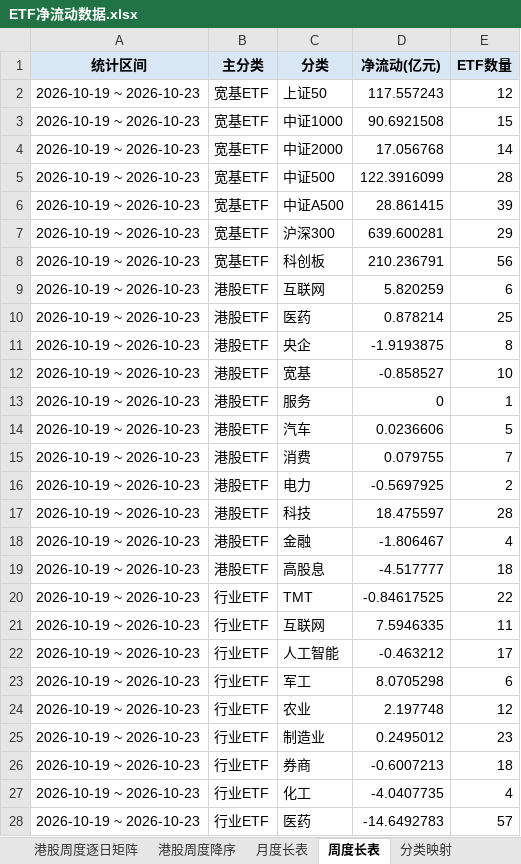
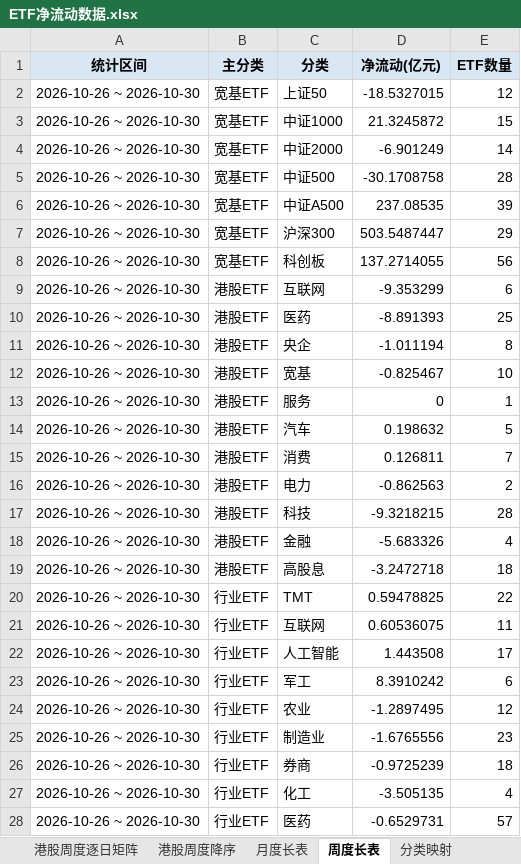
Before and after one commit to atlas-asia/etf-flow-dashboard, an Excel workbook: ETF净流动数据.xlsx, sheet 周度长表, drawn as a sheet; only a part is shown; values as stored, in another font and other column widths than the file's, no borders; the diff covers the shown part only; the diff names each change by its address in the sheet, - before the commit and + after, or states it on an @@ line.

```diff
--- a/ETF净流动数据.xlsx (sheet 周度长表)
+++ b/ETF净流动数据.xlsx (sheet 周度长表)
-A2:A28 (统计区间): 2026-10-19 ~ 2026-10-23
+A2:A28 (统计区间): 2026-10-26 ~ 2026-10-30
-D2 (净流动(亿元)): 117.557243
+D2 (净流动(亿元)): -18.5327015
-D3 (净流动(亿元)): 90.6921508
+D3 (净流动(亿元)): 21.3245872
-D4 (净流动(亿元)): 17.056768
+D4 (净流动(亿元)): -6.901249
-D5 (净流动(亿元)): 122.3916099
+D5 (净流动(亿元)): -30.1708758
-D6 (净流动(亿元)): 28.861415
+D6 (净流动(亿元)): 237.08535
-D7 (净流动(亿元)): 639.600281
+D7 (净流动(亿元)): 503.5487447
-D8 (净流动(亿元)): 210.236791
+D8 (净流动(亿元)): 137.2714055
-D9 (净流动(亿元)): 5.820259
+D9 (净流动(亿元)): -9.353299
-D10 (净流动(亿元)): 0.878214
+D10 (净流动(亿元)): -8.891393
-D11 (净流动(亿元)): -1.9193875
+D11 (净流动(亿元)): -1.011194
-D12 (净流动(亿元)): -0.858527
+D12 (净流动(亿元)): -0.825467
-D14 (净流动(亿元)): 0.0236606
+D14 (净流动(亿元)): 0.198632
-D15 (净流动(亿元)): 0.079755
+D15 (净流动(亿元)): 0.126811
-D16 (净流动(亿元)): -0.5697925
+D16 (净流动(亿元)): -0.862563
-D17 (净流动(亿元)): 18.475597
+D17 (净流动(亿元)): -9.3218215
-D18 (净流动(亿元)): -1.806467
+D18 (净流动(亿元)): -5.683326
-D19 (净流动(亿元)): -4.517777
+D19 (净流动(亿元)): -3.2472718
-D20 (净流动(亿元)): -0.84617525
+D20 (净流动(亿元)): 0.59478825
-D21 (净流动(亿元)): 7.5946335
+D21 (净流动(亿元)): 0.60536075
-D22 (净流动(亿元)): -0.463212
+D22 (净流动(亿元)): 1.443508
-D23 (净流动(亿元)): 8.0705298
+D23 (净流动(亿元)): 8.3910242
-D24 (净流动(亿元)): 2.197748
+D24 (净流动(亿元)): -1.2897495
-D25 (净流动(亿元)): 0.2495012
+D25 (净流动(亿元)): -1.6765556
-D26 (净流动(亿元)): -0.6007213
+D26 (净流动(亿元)): -0.9725239
-D27 (净流动(亿元)): -4.0407735
+D27 (净流动(亿元)): -3.505135
-D28 (净流动(亿元)): -14.6492783
+D28 (净流动(亿元)): -0.6529731
```
Also changed, not shown: 50 edited cells elsewhere in this sheet, sheet ETF明细, sheet 行业周度逐日矩阵, sheet 行业周度降序, sheet 港股周度逐日矩阵, sheet 行业月度矩阵, sheet 宽基周度逐日矩阵, 8 more sheets, 1 other file.
